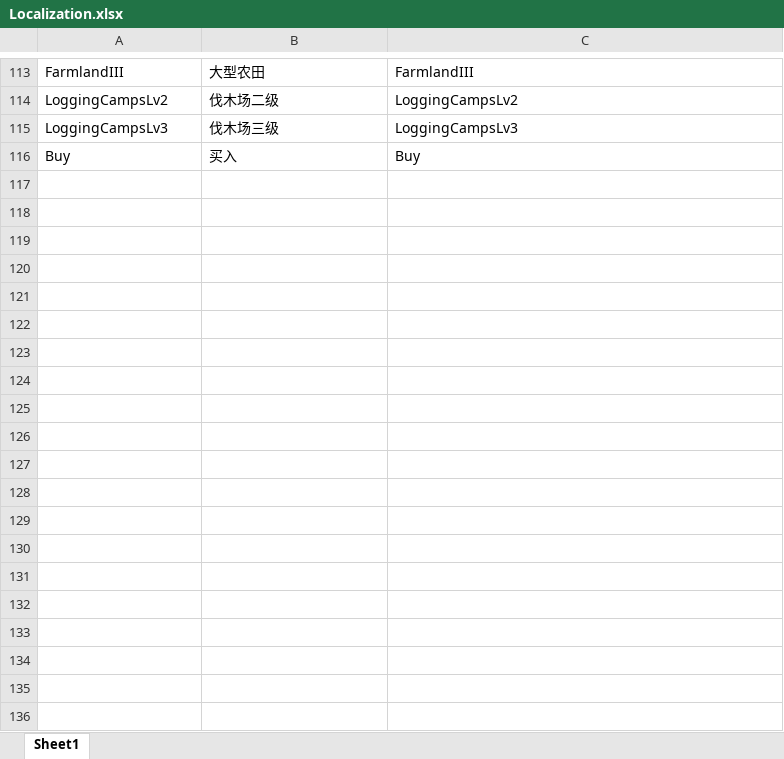
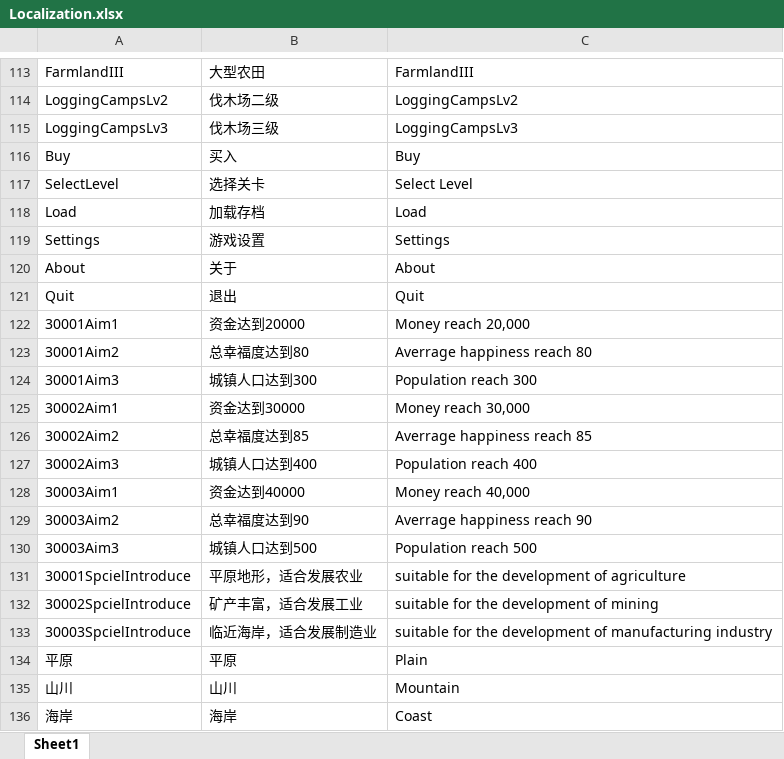
Before and after one commit to FMJ9922/BiShe, an Excel workbook: Assets/Resources/Data/RawData/Localization.xlsx, sheet Sheet1, drawn as a sheet; only a part is shown, gaps mark what is left out; values as stored, in another font and other column widths than the file's, no borders; the diff covers the shown part only; the diff names each change by its address in the sheet, - before the commit and + after, or states it on an @@ line.

```diff
--- a/Assets/Resources/Data/RawData/Localization.xlsx (sheet Sheet1)
+++ b/Assets/Resources/Data/RawData/Localization.xlsx (sheet Sheet1)
+row 117: SelectLevel | 选择关卡 | Select Level
+row 118: Load | 加载存档 | Load
+row 119: Settings | 游戏设置 | Settings
+row 120: About | 关于 | About
+row 121: Quit | 退出 | Quit
+row 122: 30001Aim1 | 资金达到20000 | Money reach 20,000
+row 123: 30001Aim2 | 总幸福度达到80 | Averrage happiness reach 80
+row 124: 30001Aim3 | 城镇人口达到300 | Population reach 300
+row 125: 30002Aim1 | 资金达到30000 | Money reach 30,000
+row 126: 30002Aim2 | 总幸福度达到85 | Averrage happiness reach 85
+row 127: 30002Aim3 | 城镇人口达到400 | Population reach 400
+row 128: 30003Aim1 | 资金达到40000 | Money reach 40,000
+row 129: 30003Aim2 | 总幸福度达到90 | Averrage happiness reach 90
+row 130: 30003Aim3 | 城镇人口达到500 | Population reach 500
+row 131: 30001SpcielIntroduce | 平原地形，适合发展农业 | suitable for the development of agriculture
+row 132: 30002SpcielIntroduce | 矿产丰富，适合发展工业 | suitable for the development of mining
+row 133: 30003SpcielIntroduce | 临近海岸，适合发展制造业 | suitable for the development of manufacturing industry
+row 134: 平原 | 平原 | Plain
+row 135: 山川 | 山川 | Mountain
+row 136: 海岸 | 海岸 | Coast
```
Also changed, not shown: 15 added rows elsewhere in this sheet, Assets/Resources/Data/RawData/Item.xlsx, Assets/Resources/Data/RawData/Levels.xlsx, 40 other files.
